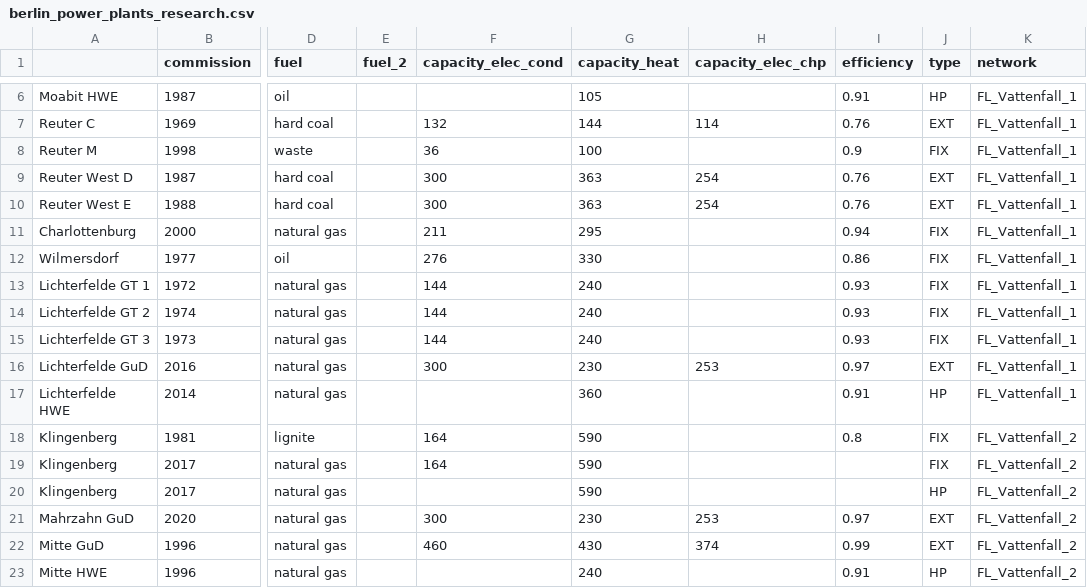
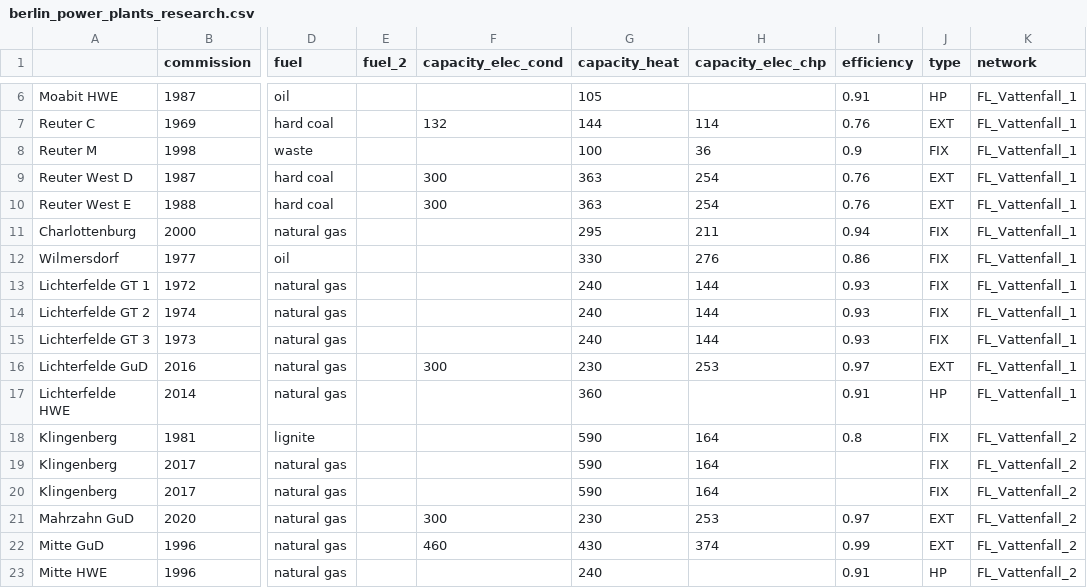
Before and after one commit to reegis/berlin_hp, a CSV file: berlin_hp/data/static/berlin_power_plants_research.csv, drawn as a sheet; only a part is shown, gaps mark what is left out; the diff covers the shown part only; the diff names each change by its address in the sheet, - before the commit and + after, or states it on an @@ line.

```diff
--- a/berlin_hp/data/static/berlin_power_plants_research.csv
+++ b/berlin_hp/data/static/berlin_power_plants_research.csv
-F8 (capacity_elec_cond): 36
+F8 (capacity_elec_cond): (empty)
-H8 (capacity_elec_chp): (empty)
+H8 (capacity_elec_chp): 36
-F11 (capacity_elec_cond): 211
+F11 (capacity_elec_cond): (empty)
-H11 (capacity_elec_chp): (empty)
+H11 (capacity_elec_chp): 211
-F12 (capacity_elec_cond): 276
+F12 (capacity_elec_cond): (empty)
-H12 (capacity_elec_chp): (empty)
+H12 (capacity_elec_chp): 276
-F13:F15 (capacity_elec_cond): 144
+F13:F15 (capacity_elec_cond): (empty)
-H13:H15 (capacity_elec_chp): (empty)
+H13:H15 (capacity_elec_chp): 144
-F18:F19 (capacity_elec_cond): 164
+F18:F19 (capacity_elec_cond): (empty)
-H18:H20 (capacity_elec_chp): (empty)
+H18:H20 (capacity_elec_chp): 164
-J20 (type): HP
+J20 (type): FIX
```
Also changed, not shown: 20 edited cells elsewhere in this file, 2 other files.
